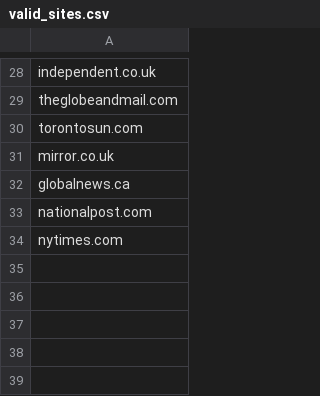
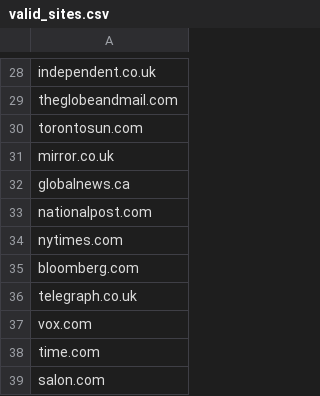
Before and after one commit to mayo320/TrustyNews, a CSV file: django_project/trustynews/scripts/valid_sites.csv, drawn as a sheet; only a part is shown, gaps mark what is left out.

```diff
--- a/django_project/trustynews/scripts/valid_sites.csv
+++ b/django_project/trustynews/scripts/valid_sites.csv
@@ -34 +34,6 @@ nationalpost.com
 nytimes.com
+bloomberg.com
+telegraph.co.uk
+vox.com
+time.com
+salon.com
```
Also changed, not shown: 2 other files.
